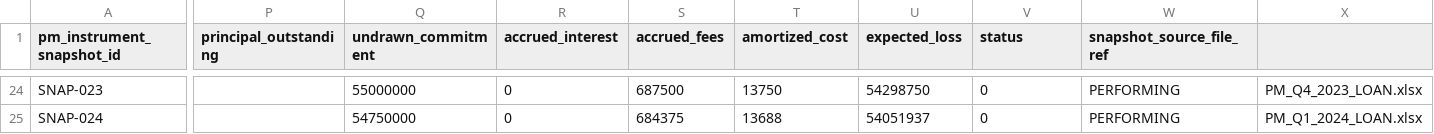
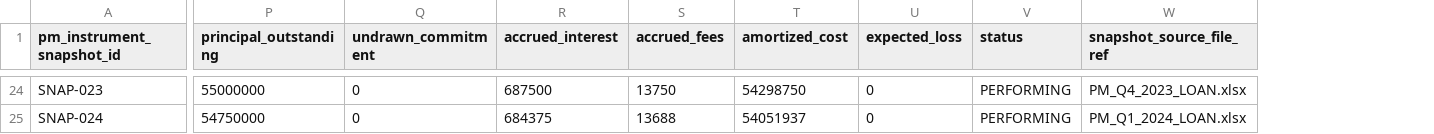
Before and after one commit to open-amos/source-example, a CSV file: seeds/portfolio_management_example/pm_instrument_snapshots.csv, drawn as a sheet; only a part is shown, gaps mark what is left out; the diff covers the shown part only; the diff names each change by its address in the sheet, - before the commit and + after, or states it on an @@ line.

```diff
--- a/seeds/portfolio_management_example/pm_instrument_snapshots.csv
+++ b/seeds/portfolio_management_example/pm_instrument_snapshots.csv
-column X, rows 24-25: PM_Q4_2023_LOAN.xlsx | PM_Q1_2024_LOAN.xlsx
-P24 (principal_outstanding): (empty)
+P24 (principal_outstanding): 55000000
-Q24 (undrawn_commitment): 55000000
+Q24 (undrawn_commitment): 0
-R24 (accrued_interest): 0
+R24 (accrued_interest): 687500
-S24 (accrued_fees): 687500
+S24 (accrued_fees): 13750
-T24 (amortized_cost): 13750
+T24 (amortized_cost): 54298750
-U24 (expected_loss): 54298750
+U24 (expected_loss): 0
-V24:V25 (status): 0
+V24:V25 (status): PERFORMING
-W24 (snapshot_source_file_ref): PERFORMING
+W24 (snapshot_source_file_ref): PM_Q4_2023_LOAN.xlsx
-P25 (principal_outstanding): (empty)
+P25 (principal_outstanding): 54750000
-Q25 (undrawn_commitment): 54750000
+Q25 (undrawn_commitment): 0
-R25 (accrued_interest): 0
+R25 (accrued_interest): 684375
-S25 (accrued_fees): 684375
+S25 (accrued_fees): 13688
-T25 (amortized_cost): 13688
+T25 (amortized_cost): 54051937
-U25 (expected_loss): 54051937
+U25 (expected_loss): 0
-W25 (snapshot_source_file_ref): PERFORMING
+W25 (snapshot_source_file_ref): PM_Q1_2024_LOAN.xlsx
```
Also changed, not shown: 78 edited cells elsewhere in this file, seeds/portfolio_management_example/pm_instruments.csv, 11 other files.
